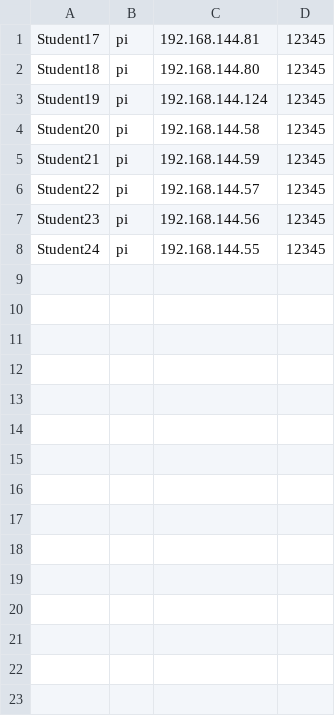
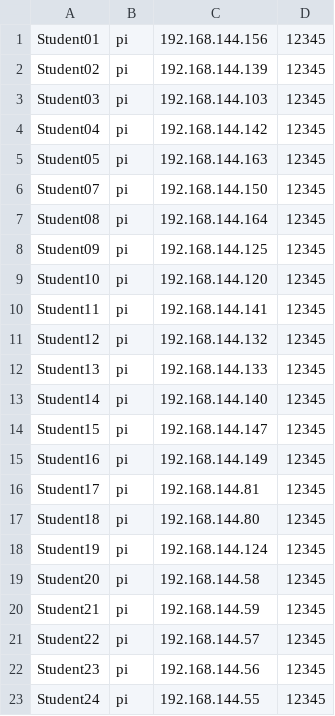
Before and after one commit to DJA-prog/cpp_projects, a CSV file: batch ssh csv command run/list.csv, drawn as a sheet; the diff names each change by its address in the sheet, - before the commit and + after, or states it on an @@ line.

```diff
--- a/batch ssh csv command run/list.csv
+++ b/batch ssh csv command run/list.csv
+row 1: Student01 | pi | 192.168.144.156 | 12345
+row 2: Student02 | pi | 192.168.144.139 | 12345
+row 3: Student03 | pi | 192.168.144.103 | 12345
+row 4: Student04 | pi | 192.168.144.142 | 12345
+row 5: Student05 | pi | 192.168.144.163 | 12345
+row 6: Student07 | pi | 192.168.144.150 | 12345
+row 7: Student08 | pi | 192.168.144.164 | 12345
+row 8: Student09 | pi | 192.168.144.125 | 12345
+row 9: Student10 | pi | 192.168.144.120 | 12345
+row 10: Student11 | pi | 192.168.144.141 | 12345
+row 11: Student12 | pi | 192.168.144.132 | 12345
+row 12: Student13 | pi | 192.168.144.133 | 12345
+row 13: Student14 | pi | 192.168.144.140 | 12345
+row 14: Student15 | pi | 192.168.144.147 | 12345
+row 15: Student16 | pi | 192.168.144.149 | 12345
```
Also changed, not shown: 10 other files.
